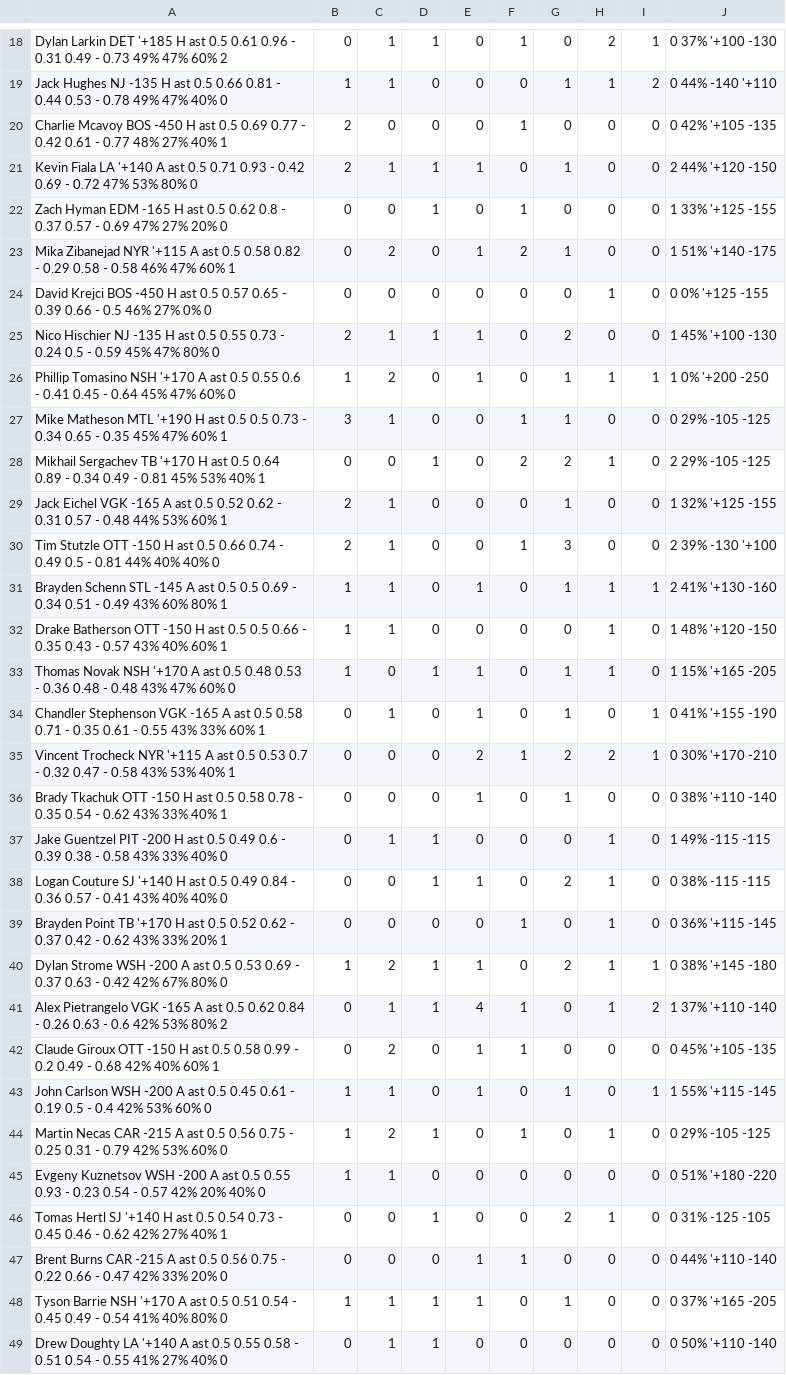
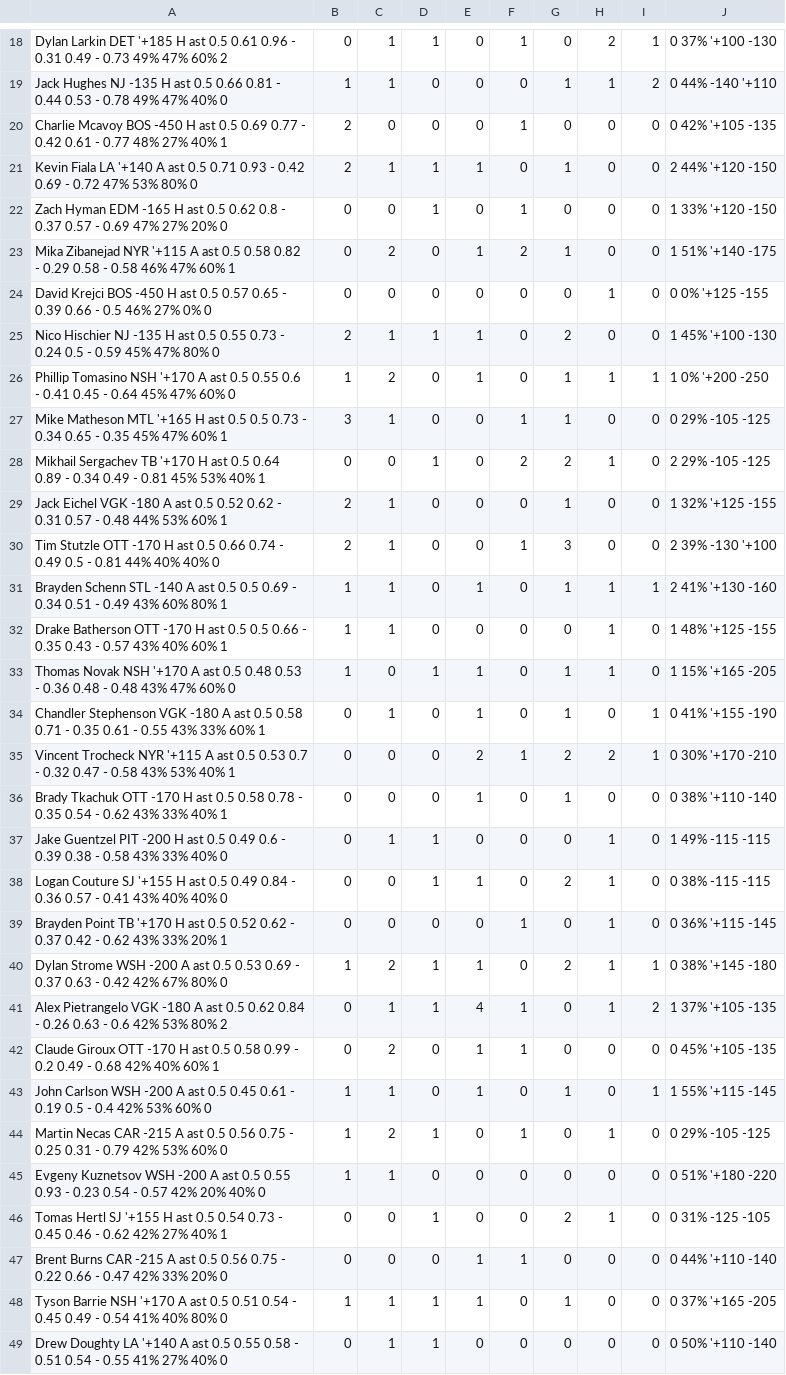
Before and after one commit to zhecht/fantasy, a CSV file: static/nhlprops/csvs/ast.csv, drawn as a sheet; only a part is shown, gaps mark what is left out; the diff covers the shown part only.

```diff
--- a/static/nhlprops/csvs/ast.csv
+++ b/static/nhlprops/csvs/ast.csv
@@ -21,3 +21,3 @@ Charlie Mcavoy	BOS	-450	H	ast	0.5	0.69	0.77 - 0.42	0.61 - 0.77	48%	27%	40%	1,2,0
 Kevin Fiala	LA	'+140	A	ast	0.5	0.71	0.93 - 0.42	0.69 - 0.72	47%	53%	80%	0,2,1,1,1,0,1,0,0,2	44%	'+120	-150
-Zach Hyman	EDM	-165	H	ast	0.5	0.62	0.8 - 0.37	0.57 - 0.69	47%	27%	20%	0,0,0,1,0,1,0,0,0,1	33%	'+125	-155
+Zach Hyman	EDM	-165	H	ast	0.5	0.62	0.8 - 0.37	0.57 - 0.69	47%	27%	20%	0,0,0,1,0,1,0,0,0,1	33%	'+120	-150
 Mika Zibanejad	NYR	'+115	A	ast	0.5	0.58	0.82 - 0.29	0.58 - 0.58	46%	47%	60%	1,0,2,0,1,2,1,0,0,1	51%	'+140	-175
@@ -26,18 +26,18 @@ Nico Hischier	NJ	-135	H	ast	0.5	0.55	0.73 - 0.24	0.5 - 0.59	45%	47%	80%	0,2,1,1,
 Phillip Tomasino	NSH	'+170	A	ast	0.5	0.55	0.6 - 0.41	0.45 - 0.64	45%	47%	60%	0,1,2,0,1,0,1,1,1,1	0%	'+200	-250
-Mike Matheson	MTL	'+190	H	ast	0.5	0.5	0.73 - 0.34	0.65 - 0.35	45%	47%	60%	1,3,1,0,0,1,1,0,0,0	29%	-105	-125
+Mike Matheson	MTL	'+165	H	ast	0.5	0.5	0.73 - 0.34	0.65 - 0.35	45%	47%	60%	1,3,1,0,0,1,1,0,0,0	29%	-105	-125
 Mikhail Sergachev	TB	'+170	H	ast	0.5	0.64	0.89 - 0.34	0.49 - 0.81	45%	53%	40%	1,0,0,1,0,2,2,1,0,2	29%	-105	-125
-Jack Eichel	VGK	-165	A	ast	0.5	0.52	0.62 - 0.31	0.57 - 0.48	44%	53%	60%	1,2,1,0,0,0,1,0,0,1	32%	'+125	-155
-Tim Stutzle	OTT	-150	H	ast	0.5	0.66	0.74 - 0.49	0.5 - 0.81	44%	40%	40%	0,2,1,0,0,1,3,0,0,2	39%	-130	'+100
-Brayden Schenn	STL	-145	A	ast	0.5	0.5	0.69 - 0.34	0.51 - 0.49	43%	60%	80%	1,1,1,0,1,0,1,1,1,2	41%	'+130	-160
-Drake Batherson	OTT	-150	H	ast	0.5	0.5	0.66 - 0.35	0.43 - 0.57	43%	40%	60%	1,1,1,0,0,0,0,1,0,1	48%	'+120	-150
+Jack Eichel	VGK	-180	A	ast	0.5	0.52	0.62 - 0.31	0.57 - 0.48	44%	53%	60%	1,2,1,0,0,0,1,0,0,1	32%	'+125	-155
+Tim Stutzle	OTT	-170	H	ast	0.5	0.66	0.74 - 0.49	0.5 - 0.81	44%	40%	40%	0,2,1,0,0,1,3,0,0,2	39%	-130	'+100
+Brayden Schenn	STL	-140	A	ast	0.5	0.5	0.69 - 0.34	0.51 - 0.49	43%	60%	80%	1,1,1,0,1,0,1,1,1,2	41%	'+130	-160
+Drake Batherson	OTT	-170	H	ast	0.5	0.5	0.66 - 0.35	0.43 - 0.57	43%	40%	60%	1,1,1,0,0,0,0,1,0,1	48%	'+125	-155
 Thomas Novak	NSH	'+170	A	ast	0.5	0.48	0.53 - 0.36	0.48 - 0.48	43%	47%	60%	0,1,0,1,1,0,1,1,0,1	15%	'+165	-205
-Chandler Stephenson	VGK	-165	A	ast	0.5	0.58	0.71 - 0.35	0.61 - 0.55	43%	33%	60%	1,0,1,0,1,0,1,0,1,0	41%	'+155	-190
+Chandler Stephenson	VGK	-180	A	ast	0.5	0.58	0.71 - 0.35	0.61 - 0.55	43%	33%	60%	1,0,1,0,1,0,1,0,1,0	41%	'+155	-190
 Vincent Trocheck	NYR	'+115	A	ast	0.5	0.53	0.7 - 0.32	0.47 - 0.58	43%	53%	40%	1,0,0,0,2,1,2,2,1,0	30%	'+170	-210
-Brady Tkachuk	OTT	-150	H	ast	0.5	0.58	0.78 - 0.35	0.54 - 0.62	43%	33%	40%	1,0,0,0,1,0,1,0,0,0	38%	'+110	-140
+Brady Tkachuk	OTT	-170	H	ast	0.5	0.58	0.78 - 0.35	0.54 - 0.62	43%	33%	40%	1,0,0,0,1,0,1,0,0,0	38%	'+110	-140
 Jake Guentzel	PIT	-200	H	ast	0.5	0.49	0.6 - 0.39	0.38 - 0.58	43%	33%	40%	0,0,1,1,0,0,0,1,0,1	49%	-115	-115
-Logan Couture	SJ	'+140	H	ast	0.5	0.49	0.84 - 0.36	0.57 - 0.41	43%	40%	40%	0,0,0,1,1,0,2,1,0,0	38%	-115	-115
+Logan Couture	SJ	'+155	H	ast	0.5	0.49	0.84 - 0.36	0.57 - 0.41	43%	40%	40%	0,0,0,1,1,0,2,1,0,0	38%	-115	-115
 Brayden Point	TB	'+170	H	ast	0.5	0.52	0.62 - 0.37	0.42 - 0.62	43%	33%	20%	1,0,0,0,0,1,0,1,0,0	36%	'+115	-145
 Dylan Strome	WSH	-200	A	ast	0.5	0.53	0.69 - 0.37	0.63 - 0.42	42%	67%	80%	0,1,2,1,1,0,2,1,1,0	38%	'+145	-180
-Alex Pietrangelo	VGK	-165	A	ast	0.5	0.62	0.84 - 0.26	0.63 - 0.6	42%	53%	80%	2,0,1,1,4,1,0,1,2,1	37%	'+110	-140
-Claude Giroux	OTT	-150	H	ast	0.5	0.58	0.99 - 0.2	0.49 - 0.68	42%	40%	60%	1,0,2,0,1,1,0,0,0,0	45%	'+105	-135
+Alex Pietrangelo	VGK	-180	A	ast	0.5	0.62	0.84 - 0.26	0.63 - 0.6	42%	53%	80%	2,0,1,1,4,1,0,1,2,1	37%	'+105	-135
+Claude Giroux	OTT	-170	H	ast	0.5	0.58	0.99 - 0.2	0.49 - 0.68	42%	40%	60%	1,0,2,0,1,1,0,0,0,0	45%	'+105	-135
 John Carlson	WSH	-200	A	ast	0.5	0.45	0.61 - 0.19	0.5 - 0.4	42%	53%	60%	0,1,1,0,1,0,1,0,1,1	55%	'+115	-145
@@ -45,3 +45,3 @@ Martin Necas	CAR	-215	A	ast	0.5	0.56	0.75 - 0.25	0.31 - 0.79	42%	53%	60%	0,1,2,1
 Evgeny Kuznetsov	WSH	-200	A	ast	0.5	0.55	0.93 - 0.23	0.54 - 0.57	42%	20%	40%	0,1,1,0,0,0,0,0,0,0	51%	'+180	-220
-Tomas Hertl	SJ	'+140	H	ast	0.5	0.54	0.73 - 0.45	0.46 - 0.62	42%	27%	40%	1,0,0,1,0,0,2,1,0,0	31%	-125	-105
+Tomas Hertl	SJ	'+155	H	ast	0.5	0.54	0.73 - 0.45	0.46 - 0.62	42%	27%	40%	1,0,0,1,0,0,2,1,0,0	31%	-125	-105
 Brent Burns	CAR	-215	A	ast	0.5	0.56	0.75 - 0.22	0.66 - 0.47	42%	33%	20%	0,0,0,0,1,1,0,0,0,0	44%	'+110	-140
```
Also changed, not shown: 4 added rows and 50 edited cells elsewhere in this file, static/nhlprops/csvs/bs.csv, static/nhlprops/csvs/full.csv, 55 other files.
